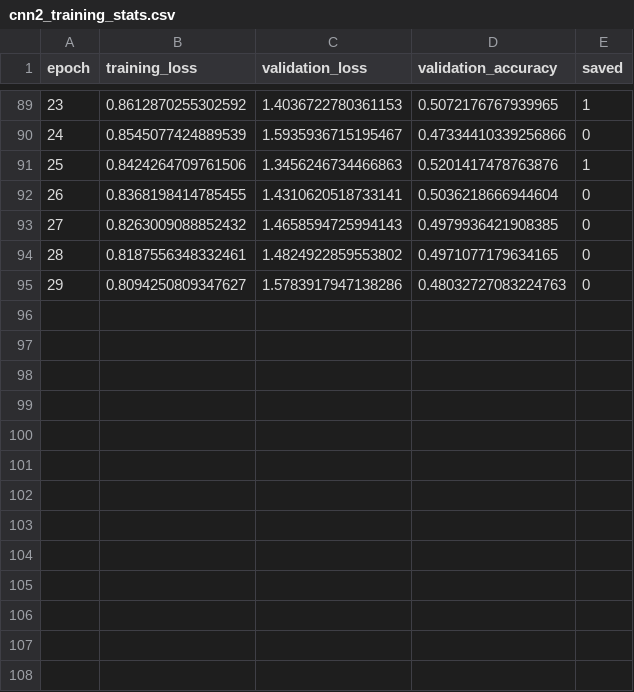
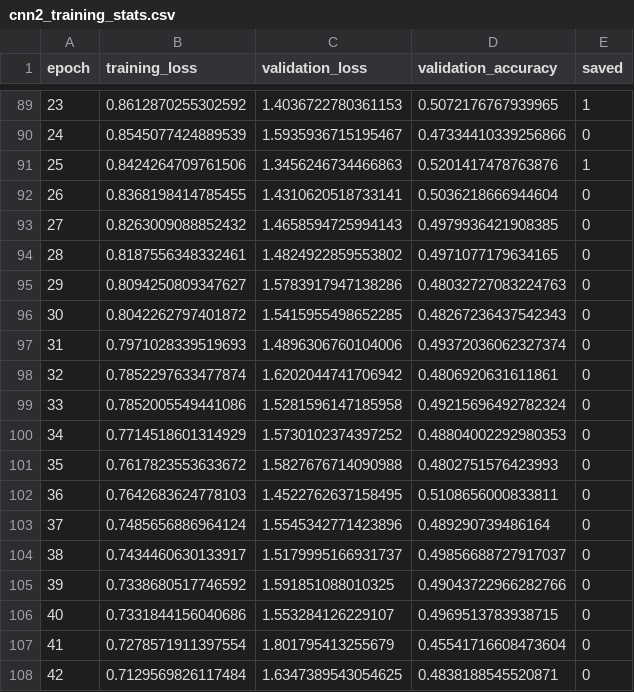
Before and after one commit to michaelmikulec/Elektra, a CSV file: logs/cnn2_training_stats.csv, drawn as a sheet; only a part is shown, gaps mark what is left out; the diff names each change by its address in the sheet, - before the commit and + after, or states it on an @@ line.

Commit message:
training

```diff
--- a/logs/cnn2_training_stats.csv
+++ b/logs/cnn2_training_stats.csv
+row 96: 30 | 0.8042262797401872 | 1.5415955498652285 | 0.48267236437542343 | 0
+row 97: 31 | 0.7971028339519693 | 1.4896306760104006 | 0.49372036062327374 | 0
+row 98: 32 | 0.7852297633477874 | 1.6202044741706942 | 0.4806920631611861 | 0
+row 99: 33 | 0.7852005549441086 | 1.5281596147185958 | 0.49215696492782324 | 0
+row 100: 34 | 0.7714518601314929 | 1.5730102374397252 | 0.48804002292980353 | 0
+row 101: 35 | 0.7617823553633672 | 1.5827676714090988 | 0.4802751576423993 | 0
+row 102: 36 | 0.7642683624778103 | 1.4522762637158495 | 0.5108656000833811 | 0
+row 103: 37 | 0.7485656886964124 | 1.5545342771423896 | 0.489290739486164 | 0
+row 104: 38 | 0.7434460630133917 | 1.5179995166931737 | 0.49856688727917037 | 0
+row 105: 39 | 0.7338680517746592 | 1.591851088010325 | 0.49043722966282766 | 0
+row 106: 40 | 0.7331844156040686 | 1.553284126229107 | 0.4969513783938715 | 0
+row 107: 41 | 0.7278571911397554 | 1.801795413255679 | 0.45541716608473604 | 0
+row 108: 42 | 0.7129569826117484 | 1.6347389543054625 | 0.4838188545520871 | 0
```
Also changed, not shown: logs/t5_training_stats.csv.
